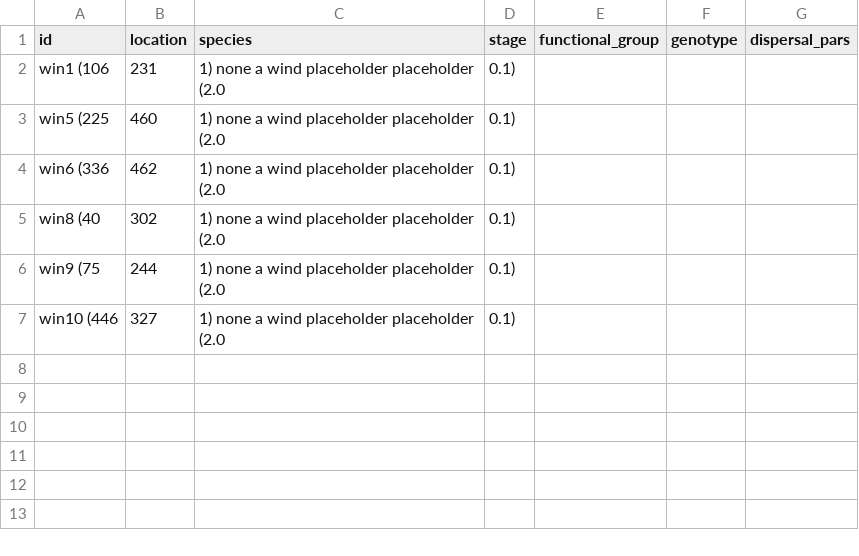
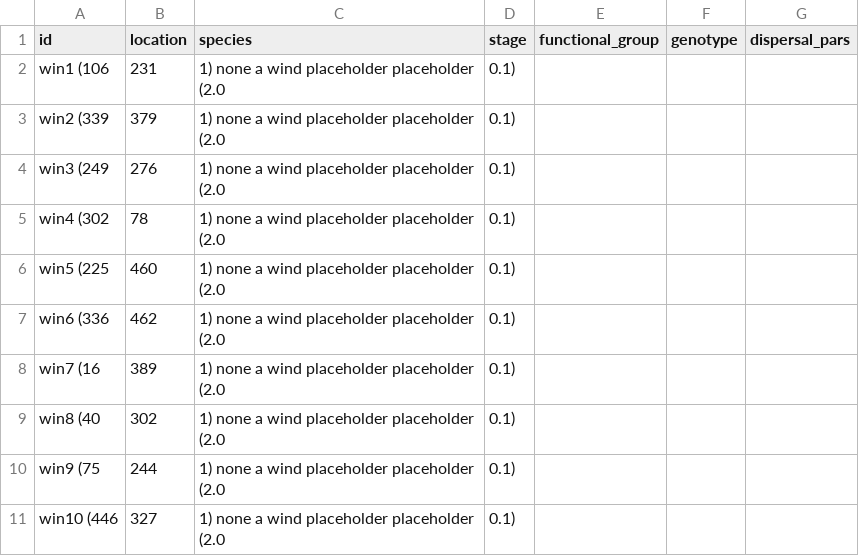
Before and after one commit to ludmillafigueiredo/edm, a CSV file: orgsweek13.csv, drawn as a sheet; the diff names each change by its address in the sheet, - before the commit and + after, or states it on an @@ line.

```diff
--- a/orgsweek13.csv
+++ b/orgsweek13.csv
+row 3: win2 (339 | 379 | 1) none a wind placeholder placeholder (2.0 | 0.1)
+row 4: win3 (249 | 276 | 1) none a wind placeholder placeholder (2.0 | 0.1)
+row 5: win4 (302 | 78 | 1) none a wind placeholder placeholder (2.0 | 0.1)
+row 8: win7 (16 | 389 | 1) none a wind placeholder placeholder (2.0 | 0.1)
```
Also changed, not shown: orgsweek14.csv, orgsweek15.csv, 19 other files.
